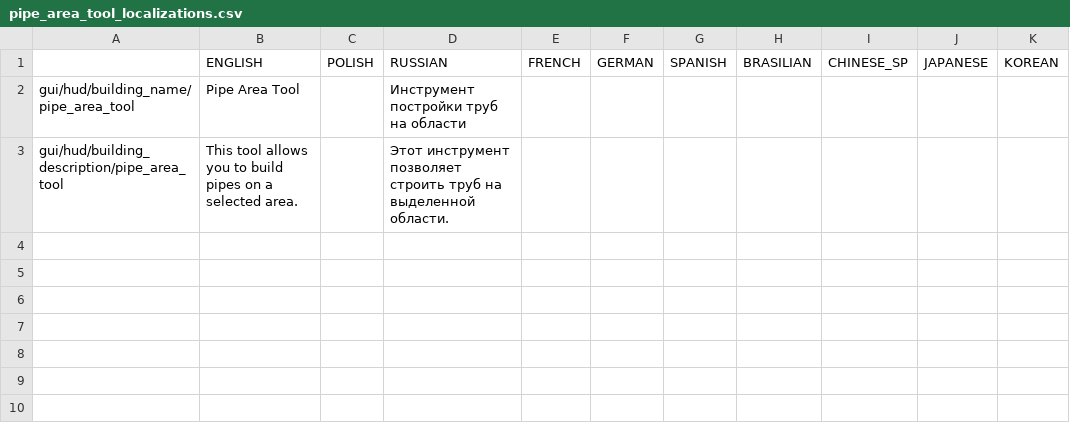
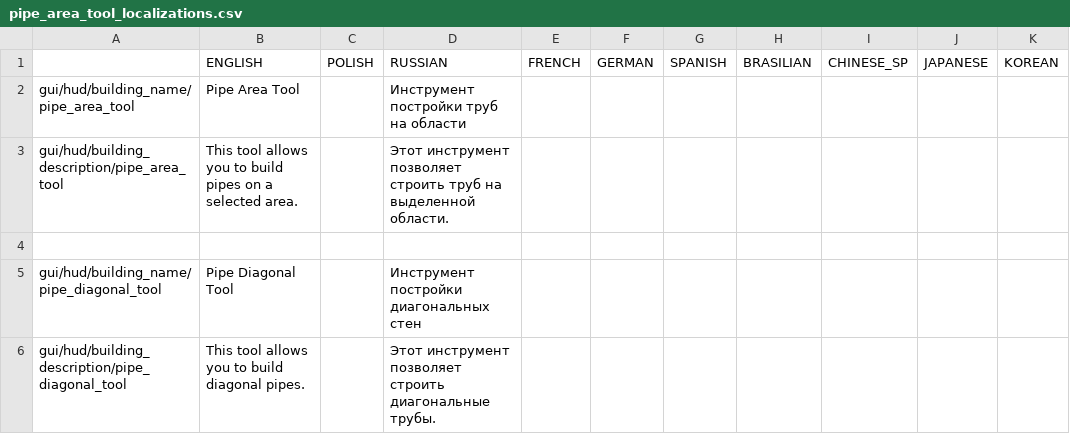
Before and after one commit to PonomarevDmitry/RiftbreakersMods, a CSV file: PipeTools/gui/pipe_area_tool_localizations.csv, drawn as a sheet; the diff names each change by its address in the sheet, - before the commit and + after, or states it on an @@ line.

Commit message:
PipeTools. Diagonal pipe tool.

```diff
--- a/PipeTools/gui/pipe_area_tool_localizations.csv
+++ b/PipeTools/gui/pipe_area_tool_localizations.csv
+row 4: (empty)
+row 5: gui/hud/building_name/pipe_diagonal_tool | Pipe Diagonal Tool |  | Инструмент постройки диагональных стен
+row 6: gui/hud/building_description/pipe_diagonal_tool | This tool allows you to build diagonal pipes. |  | Этот инструмент позволяет строить диагональные трубы.
```
Also changed, not shown: 21 other files.
